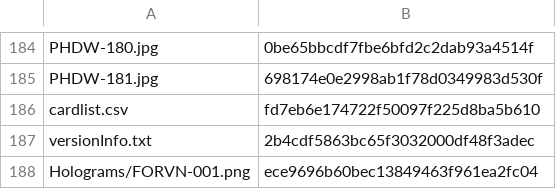
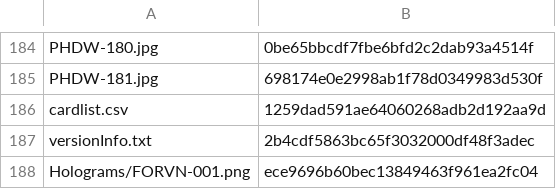
Before and after one commit to KyoukaiClient/liveCardPool, a CSV file: directory.csv, drawn as a sheet; only a part is shown, gaps mark what is left out.

```diff
--- a/directory.csv
+++ b/directory.csv
@@ -185,3 +185,3 @@ PHDW-180.jpg,0be65bbcdf7fbe6bfd2c2dab93a4514f
 PHDW-181.jpg,698174e0e2998ab1f78d0349983d530f
-cardlist.csv,fd7eb6e174722f50097f225d8ba5b610
+cardlist.csv,1259dad591ae64060268adb2d192aa9d
 versionInfo.txt,2b4cdf5863bc65f3032000df48f3adec
```
Also changed, not shown: cardlist.csv.
